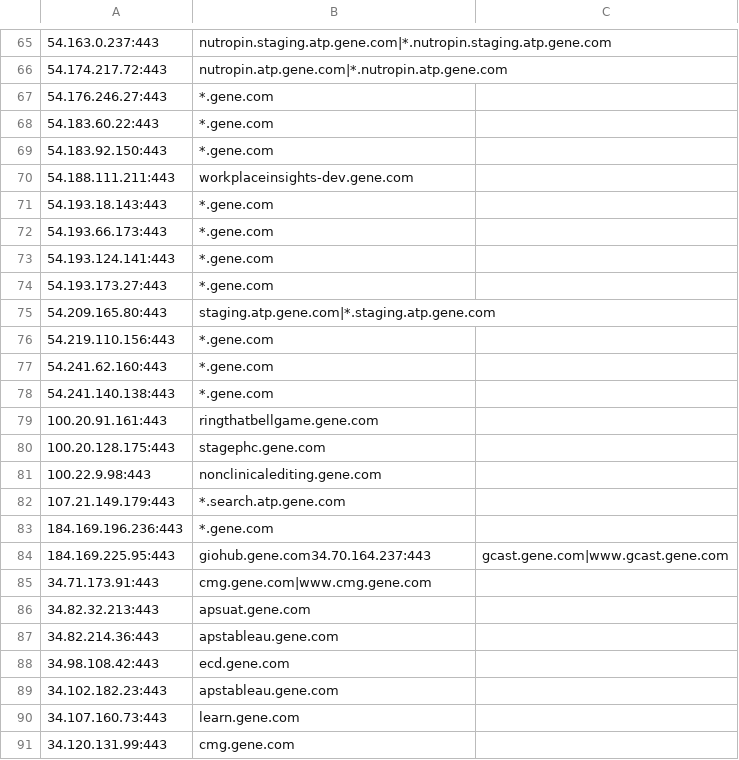
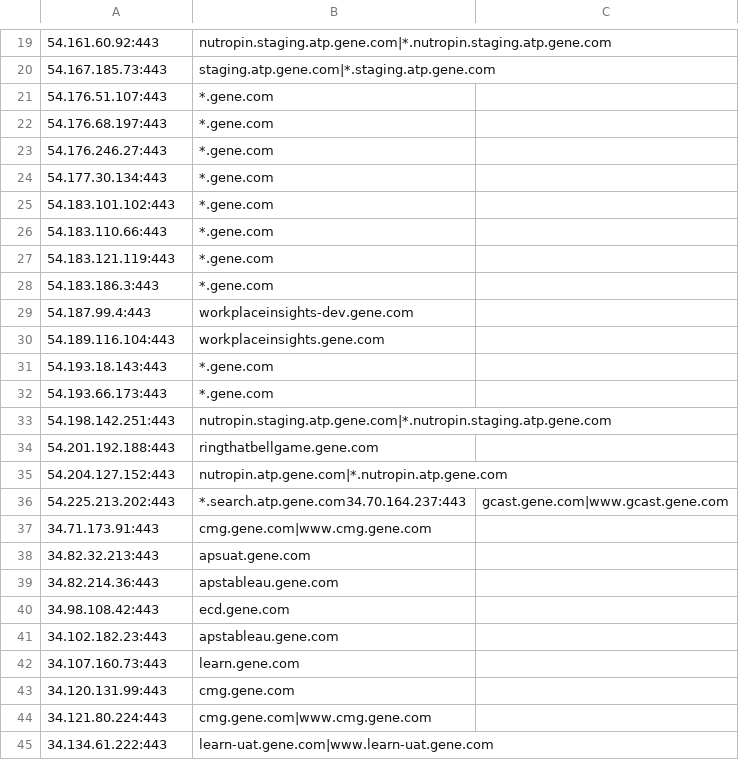
Before and after one commit to samueleng/cloud_data, a CSV file: outputs/kaeferjaeger/gene.com.csv, drawn as a sheet; only a part is shown, gaps mark what is left out; the shorter side is filled out with more unchanged rows; removed rows and columns are numbered as before the commit, all else as after; the diff covers the shown part only; the diff names each change by its address in the sheet, - before the commit and + after, or states it on an @@ line.

```diff
--- a/outputs/kaeferjaeger/gene.com.csv
+++ b/outputs/kaeferjaeger/gene.com.csv
-A19: 54.163.0.237:443
+A19: 54.161.60.92:443
-row 66: 54.174.217.72:443 | nutropin.atp.gene.com|*.nutropin.atp.gene.com
+row 20: 54.167.185.73:443 | staging.atp.gene.com|*.staging.atp.gene.com
+row 21: 54.176.51.107:443 | *.gene.com
+row 22: 54.176.68.197:443 | *.gene.com
+row 24: 54.177.30.134:443 | *.gene.com
+row 25: 54.183.101.102:443 | *.gene.com
-A26: 54.183.60.22:443
+A26: 54.183.110.66:443
-A27: 54.183.92.150:443
+A27: 54.183.121.119:443
+row 28: 54.183.186.3:443 | *.gene.com
-A29: 54.188.111.211:443
+A29: 54.187.99.4:443
+row 30: 54.189.116.104:443 | workplaceinsights.gene.com
-row 73: 54.193.124.141:443 | *.gene.com
-row 74: 54.193.173.27:443 | *.gene.com
-row 75: 54.209.165.80:443 | staging.atp.gene.com|*.staging.atp.gene.com
-row 76: 54.219.110.156:443 | *.gene.com
-row 77: 54.241.62.160:443 | *.gene.com
-row 78: 54.241.140.138:443 | *.gene.com
+row 33: 54.198.142.251:443 | nutropin.staging.atp.gene.com|*.nutropin.staging.atp.gene.com
-A34: 100.20.91.161:443
+A34: 54.201.192.188:443
-row 80: 100.20.128.175:443 | stagephc.gene.com
-row 81: 100.22.9.98:443 | nonclinicalediting.gene.com
-row 82: 107.21.149.179:443 | *.search.atp.gene.com
-row 83: 184.169.196.236:443 | *.gene.com
+row 35: 54.204.127.152:443 | nutropin.atp.gene.com|*.nutropin.atp.gene.com
-A36: 184.169.225.95:443
+A36: 54.225.213.202:443
-B36: giohub.gene.com34.70.164.237:443
+B36: *.search.atp.gene.com34.70.164.237:443
```
Also changed, not shown: 6 added rows, 52 removed rows and 5 edited cells elsewhere in this file, outputs/gene.com_data.csv, outputs/roche.com_data.csv, 1 other file.
